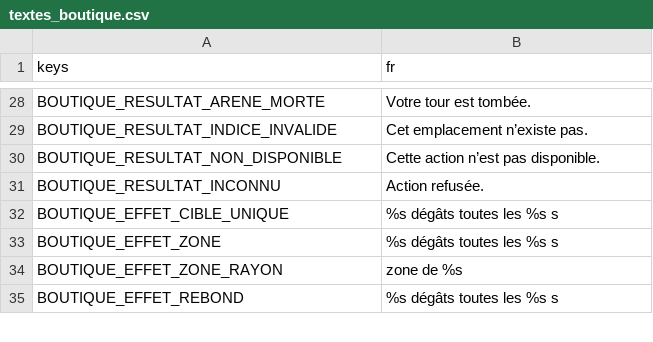
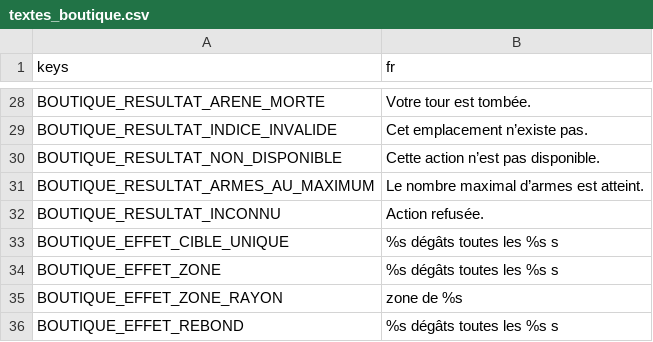
Before and after one commit to phamelin42/Last-tower-standing, a CSV file: i18n/textes_boutique.csv, drawn as a sheet; only a part is shown, gaps mark what is left out; the diff names each change by its address in the sheet, - before the commit and + after, or states it on an @@ line.

```diff
--- a/i18n/textes_boutique.csv
+++ b/i18n/textes_boutique.csv
+row 31: BOUTIQUE_RESULTAT_ARMES_AU_MAXIMUM | Le nombre maximal d’armes est atteint.
```
Also changed, not shown: 3 other files.
